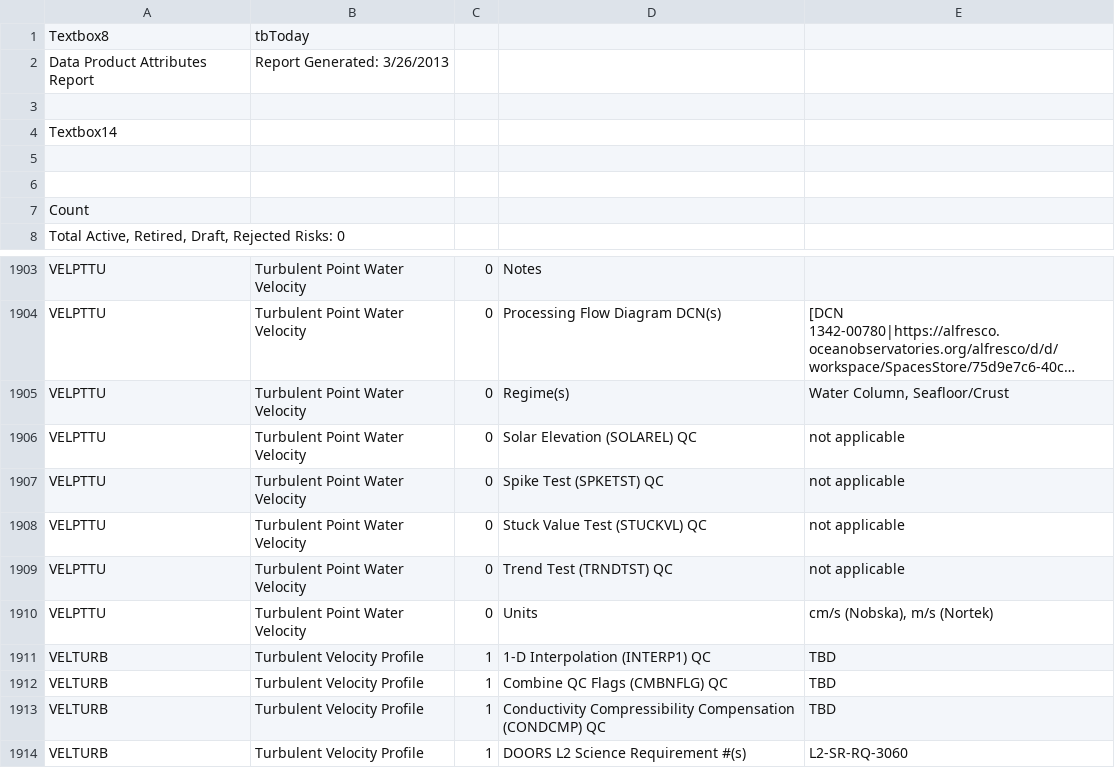
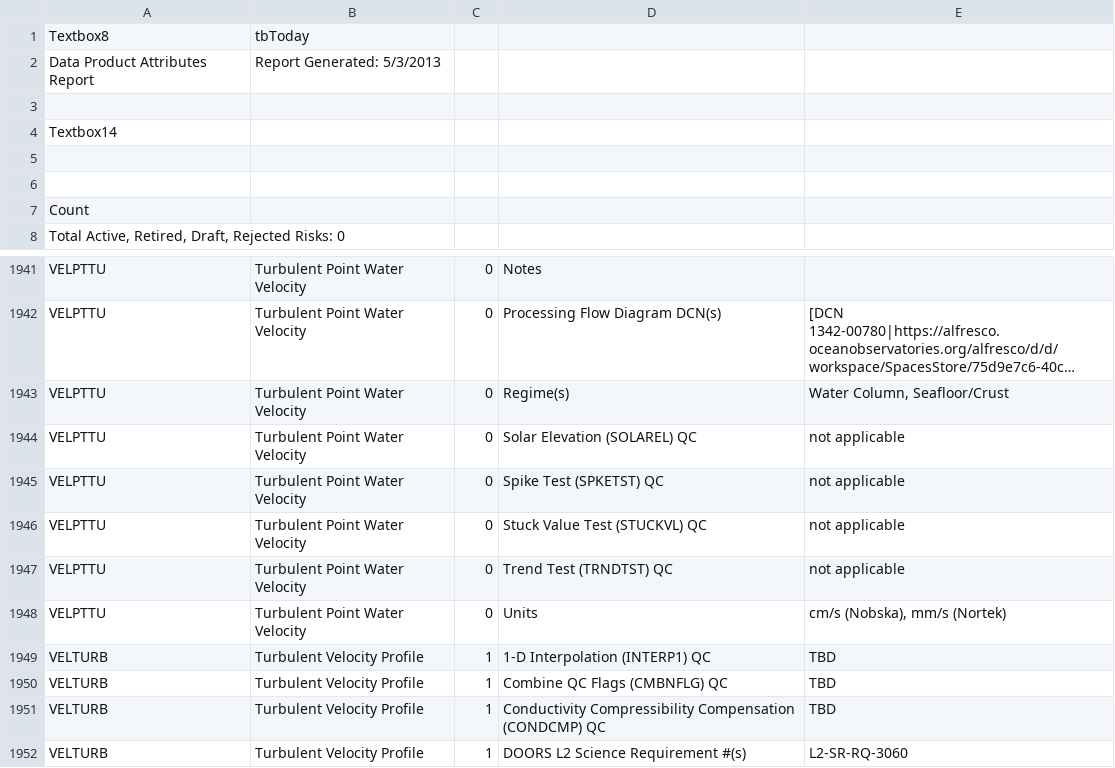
Before and after one commit to ooici/ion-definitions, a CSV file: res/preload/r2_ioc/ooi_assets/AttributeReportDataProducts.csv, drawn as a sheet; only a part is shown, gaps mark what is left out; long unchanged cells end in …; the diff covers the shown part only.

```diff
--- a/res/preload/r2_ioc/ooi_assets/AttributeReportDataProducts.csv
+++ b/res/preload/r2_ioc/ooi_assets/AttributeReportDataProducts.csv
@@ -1,3 +1,3 @@
 Textbox8,tbToday
-Data Product Attributes Report,Report Generated: 3/26/2013
+Data Product Attributes Report,Report Generated: 5/3/2013
 
@@ -1909,3 +1947,3 @@ VELPTTU,Turbulent Point Water Velocity,0,Stuck Value Test (STUCKVL) QC,not appli
 VELPTTU,Turbulent Point Water Velocity,0,Trend Test (TRNDTST) QC,not applicable
-VELPTTU,Turbulent Point Water Velocity,0,Units,"cm/s (Nobska), m/s (Nortek)"
+VELPTTU,Turbulent Point Water Velocity,0,Units,"cm/s (Nobska), mm/s (Nortek)"
 VELTURB,Turbulent Velocity Profile,1,1-D Interpolation (INTERP1) QC,TBD
```
Also changed, not shown: 38 added rows elsewhere in this file, res/preload/r2_ioc/ooi_assets/AttributeReportMakeModel.csv, res/preload/r2_ioc/ooi_assets/AttributeReportSeries.csv, 17 other files.
